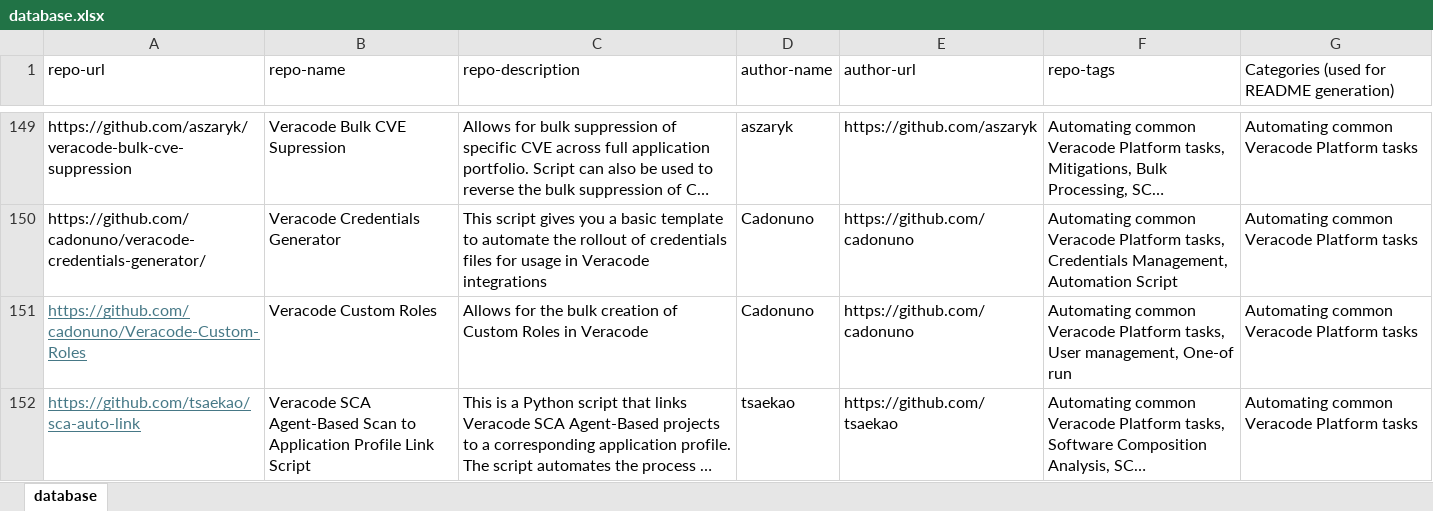
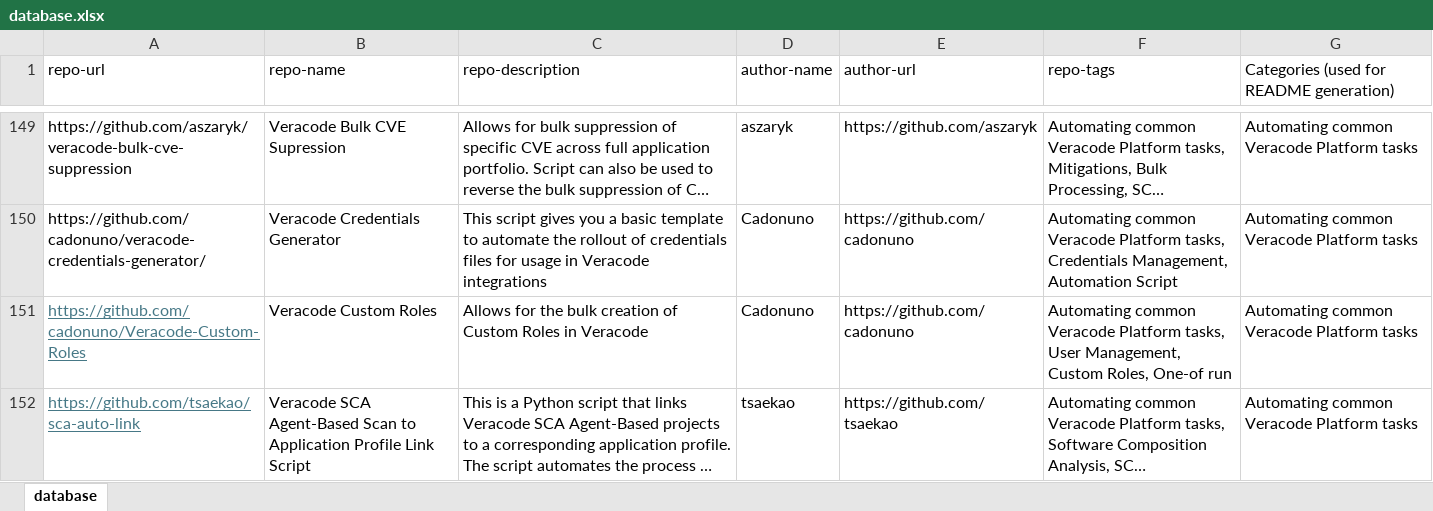
Before and after one commit to cadonuno/veracode-tags-test, an Excel workbook: database.xlsx, sheet database, drawn as a sheet; only a part is shown, gaps mark what is left out; long unchanged cells end in …; values as stored, in another font and other column widths than the file's, no borders; table styles not drawn; the diff names each change by its address in the sheet, - before the commit and + after, or states it on an @@ line.

Commit message:
Adding tags to Custom Roles script

```diff
--- a/database.xlsx (sheet database)
+++ b/database.xlsx (sheet database)
-F151 (repo-tags): …tasks, User management, One-of run
+F151 (repo-tags): …tasks, User Management, Custom Roles, One-of run
```
